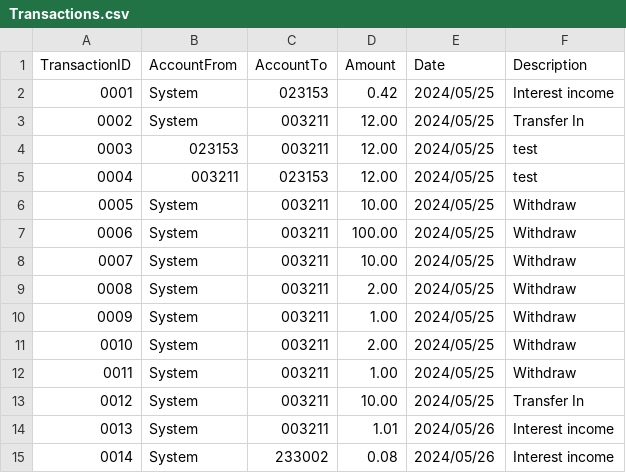
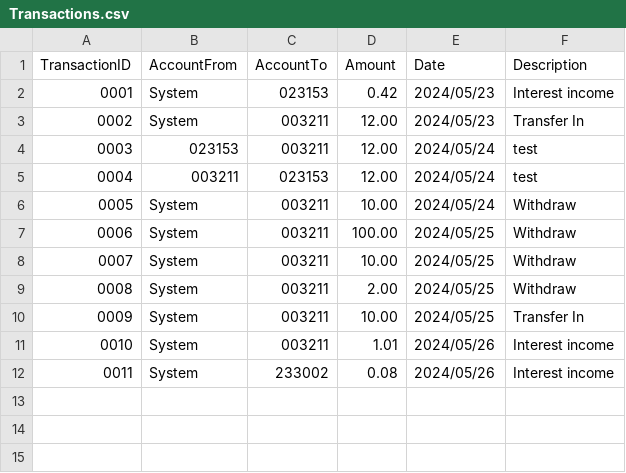
Before and after one commit to buptxinghan/Virtual-Bank-for-Kids, a CSV file: VirtualBankV2/src/Data/Transactions.csv, drawn as a sheet; removed rows and columns are numbered as before the commit, all else as after; the diff names each change by its address in the sheet, - before the commit and + after, or states it on an @@ line.

```diff
--- a/VirtualBankV2/src/Data/Transactions.csv
+++ b/VirtualBankV2/src/Data/Transactions.csv
-E2:E3 (Date): 2024/05/25
+E2:E3 (Date): 2024/05/23
-E4:E6 (Date): 2024/05/25
+E4:E6 (Date): 2024/05/24
-row 10: 0009 | System | 003211 | 1.00 | 2024/05/25 | Withdraw
-row 11: 0010 | System | 003211 | 2.00 | 2024/05/25 | Withdraw
-row 12: 0011 | System | 003211 | 1.00 | 2024/05/25 | Withdraw
@@ column A (TransactionID) renumbered from row 10 down @@
```
Also changed, not shown: VirtualBankV2/src/Data/Tasks.csv, 4 other files.
